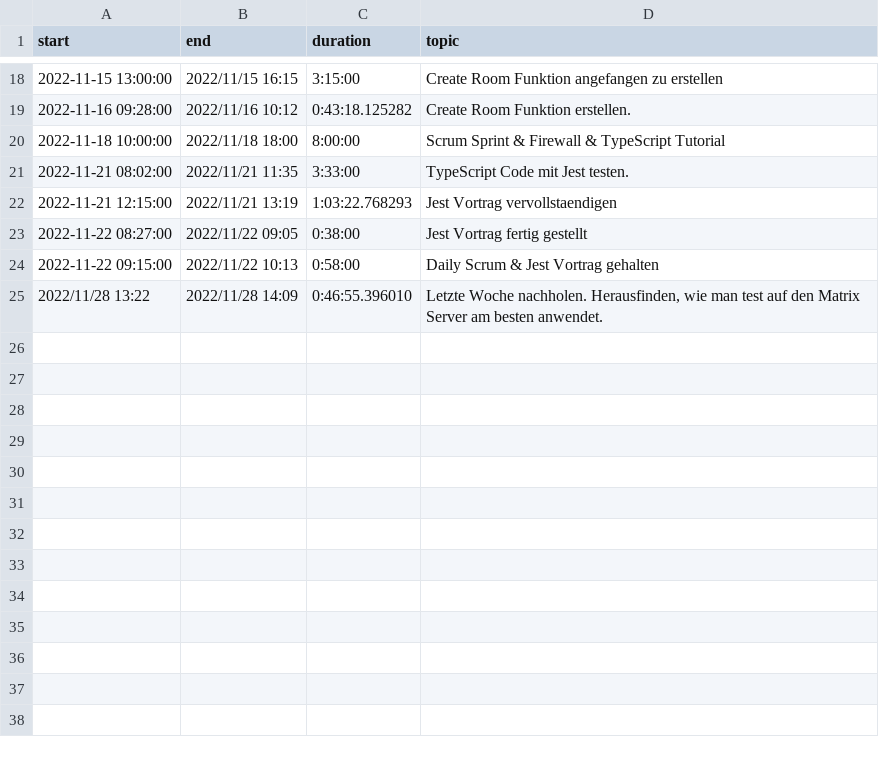
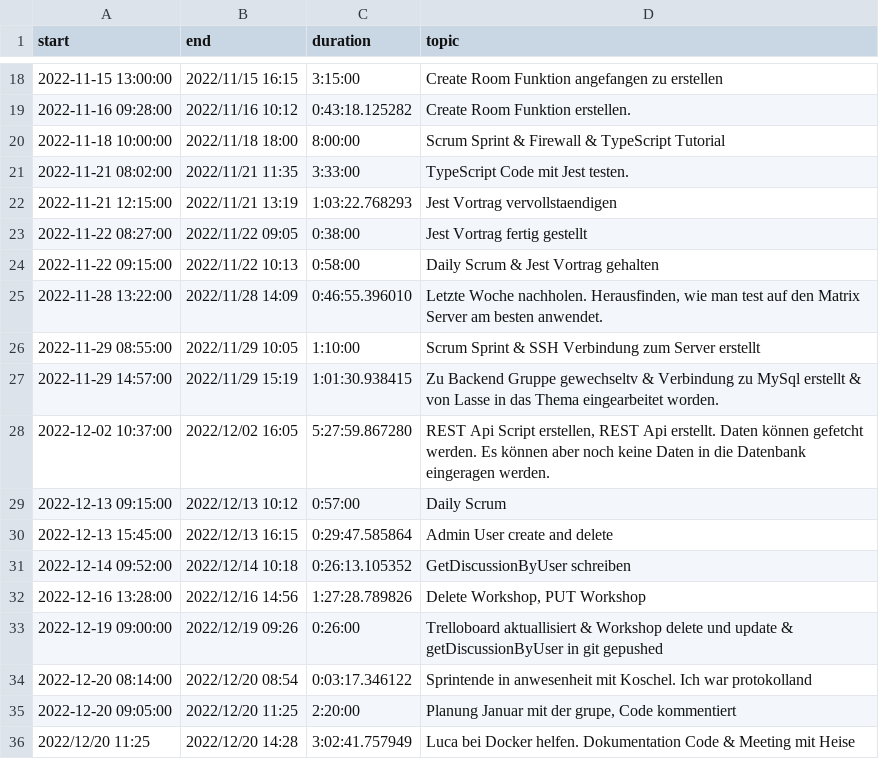
Before and after one commit to zahnfee2/Time_Track, a CSV file: src/tracked_time.csv, drawn as a sheet; only a part is shown, gaps mark what is left out.

Commit message:
add some columns in rec times. But the scrollbar just work for each column alone

```diff
--- a/src/tracked_time.csv
+++ b/src/tracked_time.csv
@@ -24,2 +24,13 @@ start,end,duration,topic
 2022-11-22 09:15:00,2022/11/22 10:13,0:58:00,Daily Scrum & Jest Vortrag gehalten
-2022/11/28 13:22,2022/11/28 14:09,0:46:55.396010,"Letzte Woche nachholen. Herausfinden, wie man test auf den Matrix Server am besten anwendet. "
+2022-11-28 13:22:00,2022/11/28 14:09,0:46:55.396010,"Letzte Woche nachholen. Herausfinden, wie man test auf den Matrix Server am besten anwendet. "
+2022-11-29 08:55:00,2022/11/29 10:05,1:10:00,Scrum Sprint & SSH Verbindung zum Server erstellt
+2022-11-29 14:57:00,2022/11/29 15:19,1:01:30.938415,Zu Backend Gruppe gewechseltv & Verbindung zu MySql erstellt & von Lasse in das Thema eingearbeitet worden.
+2022-12-02 10:37:00,2022/12/02 16:05,5:27:59.867280,"REST Api Script erstellen, REST Api erstellt. Daten können gefetcht werden. Es können aber noch keine Daten in die Datenbank eingeragen werden."
+2022-12-13 09:15:00,2022/12/13 10:12,0:57:00,Daily Scrum
+2022-12-13 15:45:00,2022/12/13 16:15,0:29:47.585864,Admin User create and delete
+2022-12-14 09:52:00,2022/12/14 10:18,0:26:13.105352,GetDiscussionByUser schreiben
+2022-12-16 13:28:00,2022/12/16 14:56,1:27:28.789826,"Delete Workshop, PUT Workshop"
+2022-12-19 09:00:00,2022/12/19 09:26,0:26:00,Trelloboard aktuallisiert & Workshop delete und update & getDiscussionByUser in git gepushed
+2022-12-20 08:14:00,2022/12/20 08:54,0:03:17.346122,Sprintende in anwesenheit mit Koschel. Ich war protokolland
+2022-12-20 09:05:00,2022/12/20 11:25,2:20:00,"Planung Januar mit der grupe, Code kommentiert"
+2022/12/20 11:25,2022/12/20 14:28,3:02:41.757949,Luca bei Docker helfen. Dokumentation Code & Meeting mit Heise
```
Also changed, not shown: 2 other files.
